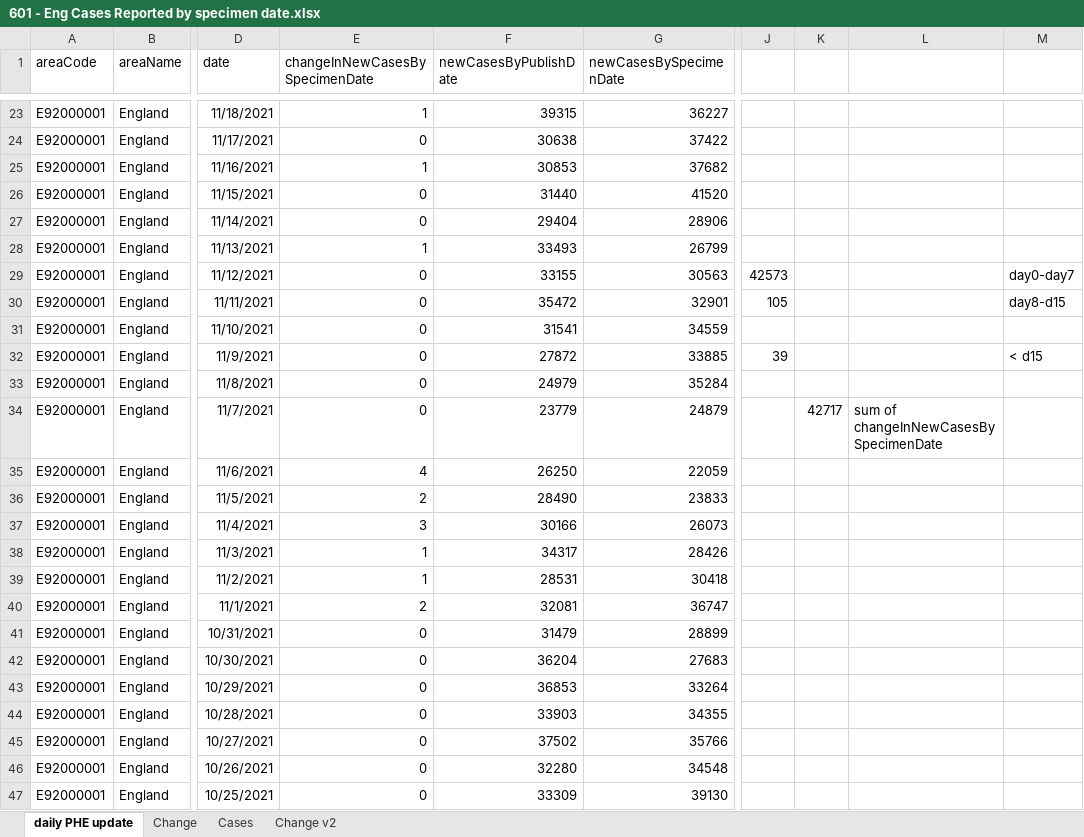
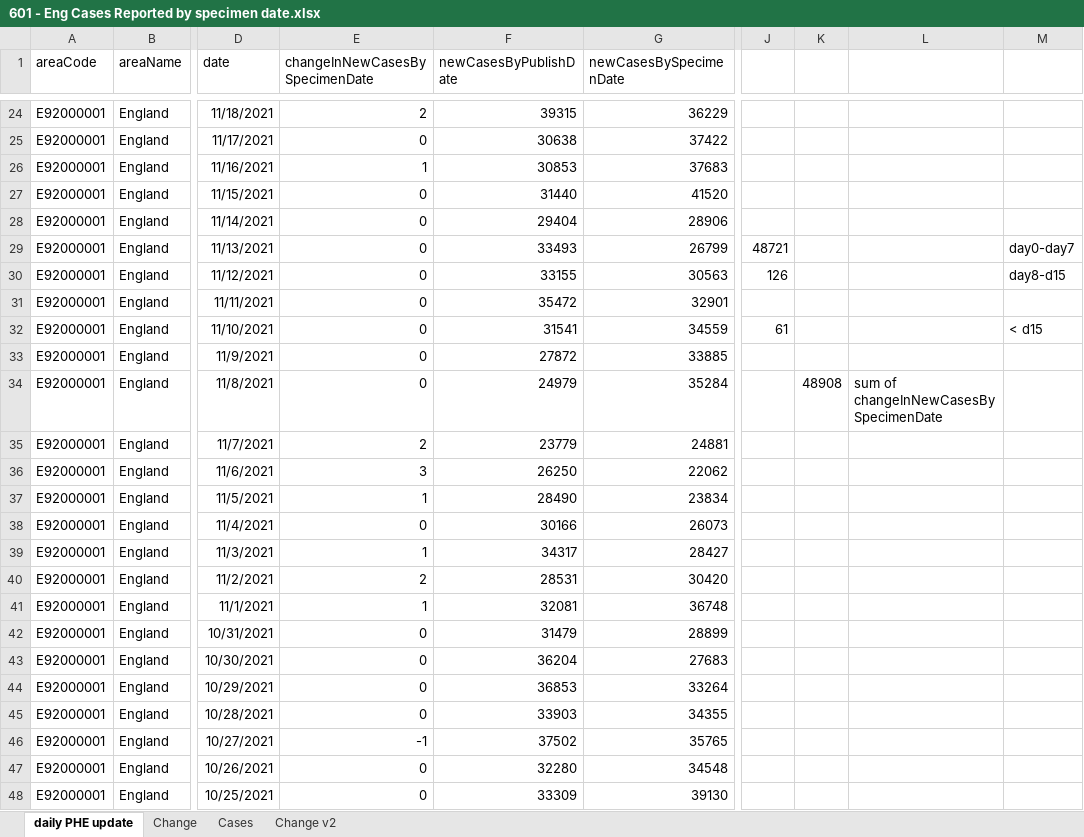
Before and after one commit to chrisdrakeuk/Cases_Reported_by_specimen_date, an Excel workbook: 601 - Eng Cases Reported by specimen date.xlsx, sheet daily PHE update, drawn as a sheet; only a part is shown, gaps mark what is left out; values as stored, in another font and other column widths than the file's, no borders; table styles not drawn; 2 other sheets too large or unreadable and not compared; addresses are those after the commit; the diff covers the shown part only; the diff names each change by its address in the sheet, - before the commit and + after, or states it on an @@ line.

Commit message:
Update 601 - Eng Cases Reported by specimen date.xlsx

```diff
--- a/601 - Eng Cases Reported by specimen date.xlsx (sheet daily PHE update)
+++ b/601 - Eng Cases Reported by specimen date.xlsx (sheet daily PHE update)
-E24 (changeInNewCasesBySpecimenDate): 1
+E24 (changeInNewCasesBySpecimenDate): 2
-G24 (newCasesBySpecimenDate): 36227
+G24 (newCasesBySpecimenDate): 36229
-G26 (newCasesBySpecimenDate): 37682
+G26 (newCasesBySpecimenDate): 37683
-E29 (changeInNewCasesBySpecimenDate): 1
+E29 (changeInNewCasesBySpecimenDate): 0
-J29: (empty)
+J29: 48721
-M29: (empty)
+M29: day0-day7
-J30: 42573
+J30: 126
-M30: day0-day7
+M30: day8-d15
-J31: 105
+J31: (empty)
-M31: day8-d15
+M31: (empty)
-J32: (empty)
+J32: 61
-M32: (empty)
+M32: < d15
-J33: 39
+J33: (empty)
-M33: < d15
+M33: (empty)
-K34: (empty)
+K34: 48908
-L34: (empty)
+L34: sum of changeInNewCasesBySpecimenDate
-E35 (changeInNewCasesBySpecimenDate): 0
+E35 (changeInNewCasesBySpecimenDate): 2
-G35 (newCasesBySpecimenDate): 24879
+G35 (newCasesBySpecimenDate): 24881
-K35: 42717
+K35: (empty)
-L35: sum of changeInNewCasesBySpecimenDate
+L35: (empty)
-E36 (changeInNewCasesBySpecimenDate): 4
+E36 (changeInNewCasesBySpecimenDate): 3
-G36 (newCasesBySpecimenDate): 22059
+G36 (newCasesBySpecimenDate): 22062
-E37 (changeInNewCasesBySpecimenDate): 2
+E37 (changeInNewCasesBySpecimenDate): 1
-G37 (newCasesBySpecimenDate): 23833
+G37 (newCasesBySpecimenDate): 23834
-E38 (changeInNewCasesBySpecimenDate): 3
+E38 (changeInNewCasesBySpecimenDate): 0
-G39 (newCasesBySpecimenDate): 28426
+G39 (newCasesBySpecimenDate): 28427
-E40 (changeInNewCasesBySpecimenDate): 1
+E40 (changeInNewCasesBySpecimenDate): 2
-G40 (newCasesBySpecimenDate): 30418
+G40 (newCasesBySpecimenDate): 30420
-E41 (changeInNewCasesBySpecimenDate): 2
+E41 (changeInNewCasesBySpecimenDate): 1
-G41 (newCasesBySpecimenDate): 36747
+G41 (newCasesBySpecimenDate): 36748
-E46 (changeInNewCasesBySpecimenDate): 0
+E46 (changeInNewCasesBySpecimenDate): -1
-G46 (newCasesBySpecimenDate): 35766
+G46 (newCasesBySpecimenDate): 35765
```
Also changed, not shown: 1 added row and 177 edited cells elsewhere in this sheet, sheet Change v2, charts or pictures.
